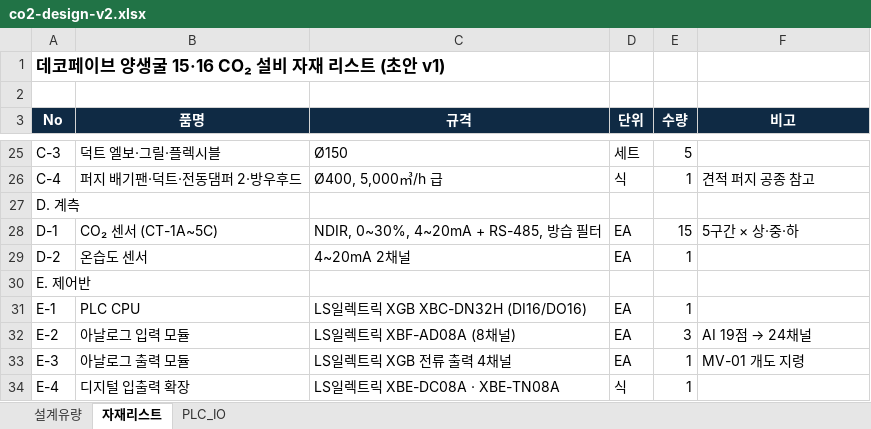
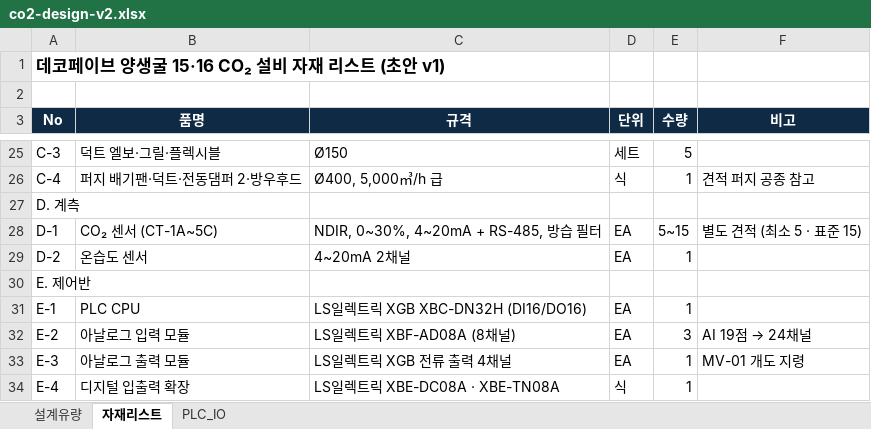
Before and after one commit to kdolbae/nmsolution, an Excel workbook: private/client-files/decopave/co2-design-v2.xlsx, sheet 자재리스트, drawn as a sheet; only a part is shown, gaps mark what is left out; values as stored, in another font and other column widths than the file's, no borders; the diff names each change by its address in the sheet, - before the commit and + after, or states it on an @@ line.

```diff
--- a/private/client-files/decopave/co2-design-v2.xlsx (sheet 자재리스트)
+++ b/private/client-files/decopave/co2-design-v2.xlsx (sheet 자재리스트)
-E28 (수량): 15
+E28 (수량): 5~15
-F28 (비고): 5구간 × 상·중·하
+F28 (비고): 별도 견적 (최소 5 · 표준 15)
```
Also changed, not shown: 3 other files.
